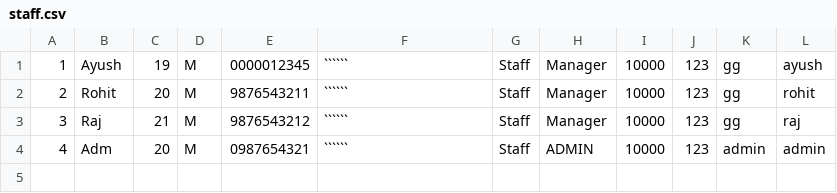
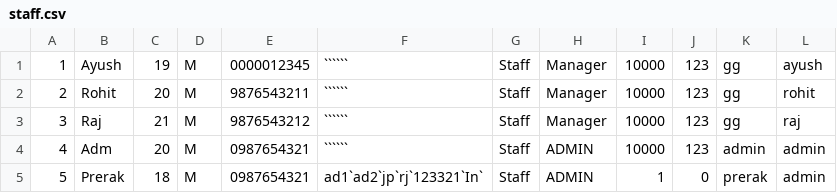
Before and after one commit to code-chaser/hotel-management-system, a CSV file: resources/staff.csv, drawn as a sheet; the diff names each change by its address in the sheet, - before the commit and + after, or states it on an @@ line.

```diff
--- a/resources/staff.csv
+++ b/resources/staff.csv
+row 5: 5 | Prerak | 18 | M | 0987654321 | ad1`ad2`jp`rj`123321`In` | Staff | ADMIN | 1 | 0 | prerak | admin
```
Also changed, not shown: 3 other files.
